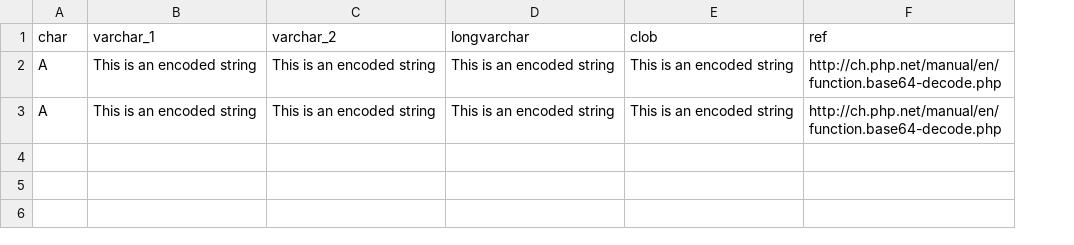
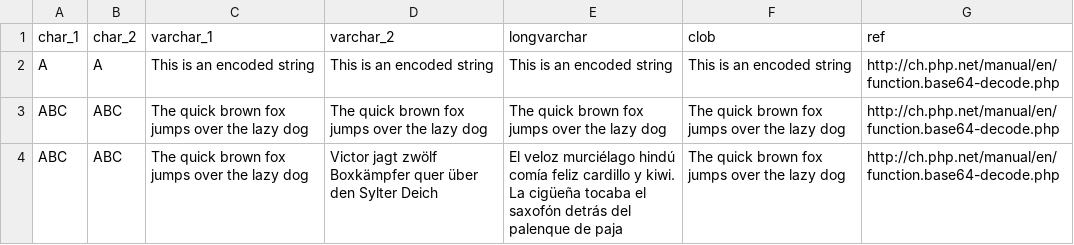
Before and after one commit to KOST-CECO/csv2siard_toolset, a CSV file: csv2siard/csvtest/datatype_string.csv, drawn as a sheet; removed rows and columns are numbered as before the commit, all else as after; the diff names each change by its address in the sheet, - before the commit and + after, or states it on an @@ line.

```diff
--- a/csv2siard/csvtest/datatype_string.csv
+++ b/csv2siard/csvtest/datatype_string.csv
+column B (char_2), row 2: A
-A1: char
+A1: char_1
-row 3: A | This is an encoded string | This is an encoded string | This is an encoded string | This is an encoded string | http://ch.php.net/manual/en/function.base64-decode.php
+row 3: ABC | ABC | The quick brown fox jumps over the lazy dog | The quick brown fox jumps over the lazy dog | The quick brown fox jumps over the lazy dog | The quick brown fox jumps over the lazy dog | http://ch.php.net/manual/en/function.base64-decode.php
+row 4: ABC | ABC | The quick brown fox jumps over the lazy dog | Victor jagt zwölf Boxkämpfer quer über den Sylter Deich | El veloz murciélago hindú comía feliz cardillo y kiwi. La cigüeña tocaba el saxofón detrás del palenque de paja | The quick brown fox jumps over the lazy dog | http://ch.php.net/manual/en/function.base64-decode.php
```
Also changed, not shown: csv2siard/csvtest/datatype_binary.csv, 8 other files.
